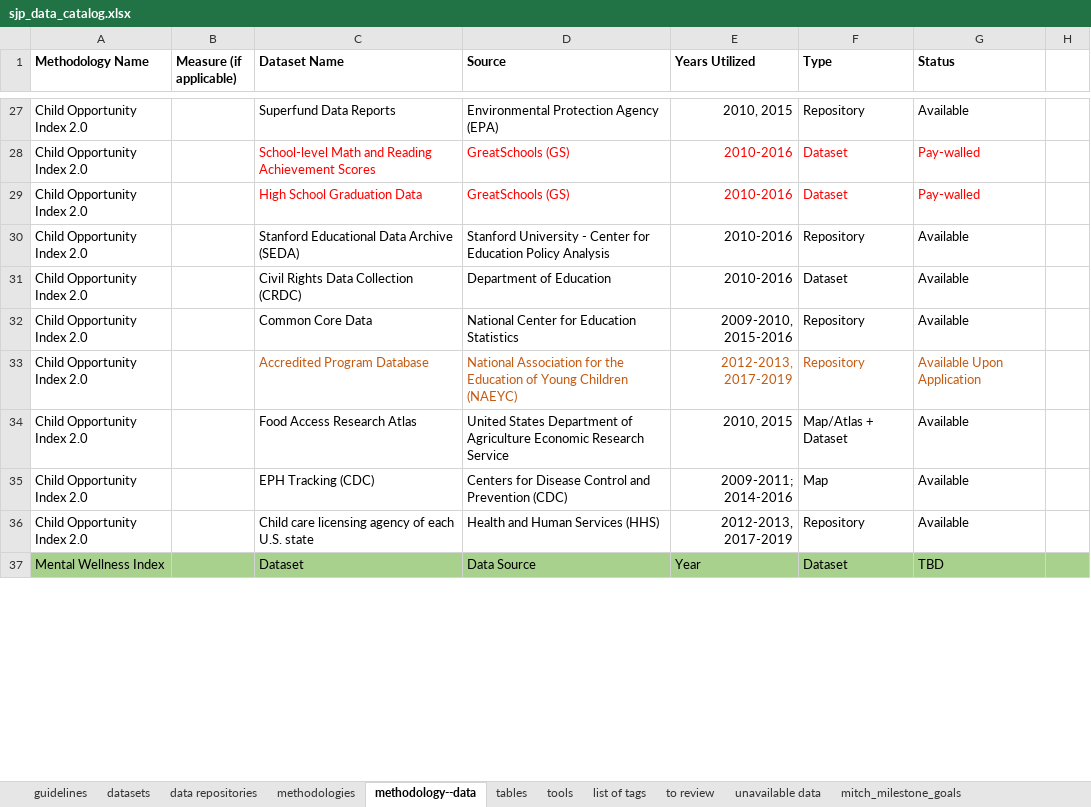
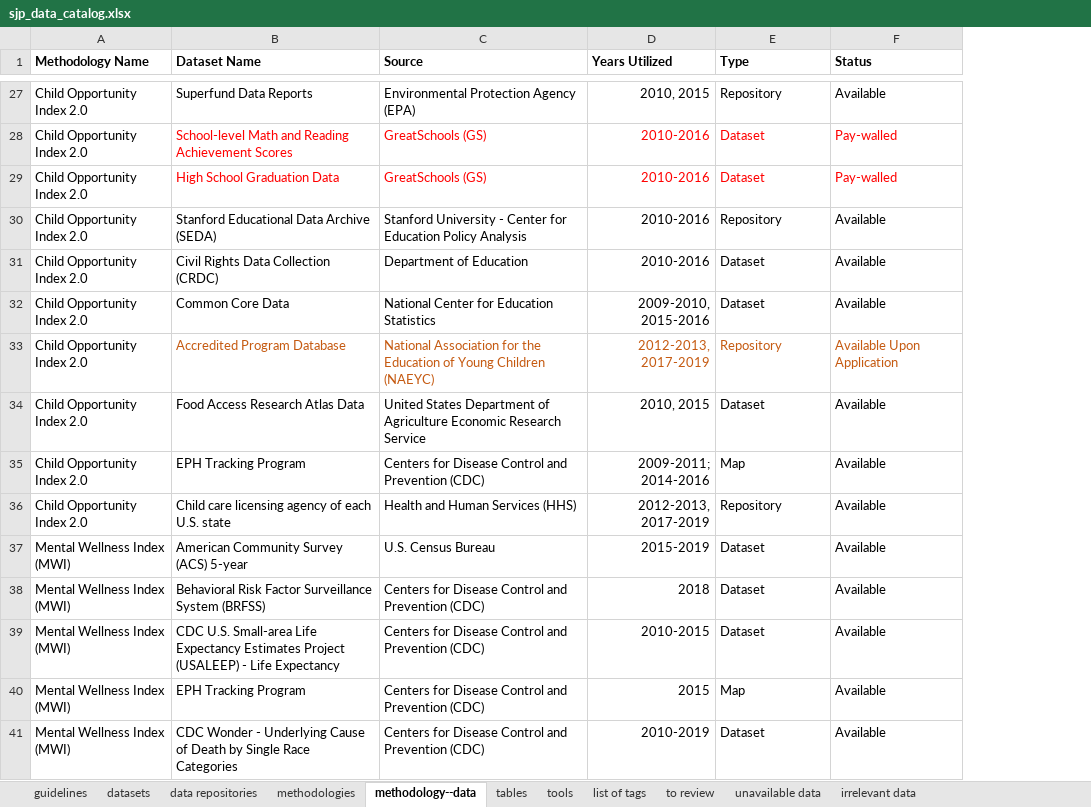
Before and after one commit to mitre/sjp-data-catalog, an Excel workbook: data/sjp_data_catalog.xlsx, sheet methodology--data, drawn as a sheet; only a part is shown, gaps mark what is left out; values as stored, in another font and other column widths than the file's, no borders; removed rows and columns are numbered as before the commit, all else as after; the diff covers the shown part only; the diff names each change by its address in the sheet, - before the commit and + after, or states it on an @@ line.

```diff
--- a/data/sjp_data_catalog.xlsx (sheet methodology--data)
+++ b/data/sjp_data_catalog.xlsx (sheet methodology--data)
@@ sheet tab hidden: mitch_milestone_goals @@
+sheet tab: irrelevant data
-column B (Measure (if applicable)), empty
-column H, empty
-E32 (Type): Repository
+E32 (Type): Dataset
-B34 (Dataset Name): Food Access Research Atlas
+B34 (Dataset Name): Food Access Research Atlas Data
-E34 (Type): Map/Atlas + Dataset
+E34 (Type): Dataset
-B35 (Dataset Name): EPH Tracking (CDC)
+B35 (Dataset Name): EPH Tracking Program
-row 37: Mental Wellness Index |  | Dataset | Data Source | Year | Dataset | TBD
+row 37: Mental Wellness Index (MWI) | American Community Survey (ACS) 5-year | U.S. Census Bureau | 2015-2019 | Dataset | Available
+row 38: Mental Wellness Index (MWI) | Behavioral Risk Factor Surveillance System (BRFSS) | Centers for Disease Control and Prevention (CDC) | 2018 | Dataset | Available
+row 39: Mental Wellness Index (MWI) | CDC U.S. Small-area Life Expectancy Estimates Project (USALEEP) - Life Expectancy | Centers for Disease Control and Prevention (CDC) | 2010-2015 | Dataset | Available
+row 40: Mental Wellness Index (MWI) | EPH Tracking Program | Centers for Disease Control and Prevention (CDC) | 2015 | Map | Available
+row 41: Mental Wellness Index (MWI) | CDC Wonder - Underlying Cause of Death by Single Race Categories | Centers for Disease Control and Prevention (CDC) | 2010-2019 | Dataset | Available
```
Also changed, not shown: 9 added rows, 10 edited cells and cell formats elsewhere in this sheet, sheet datasets, sheet tools, sheet to review, sheet list of tags, sheet data repositories, sheet tables, 2 more sheets, hidden cells, 1 other file.
